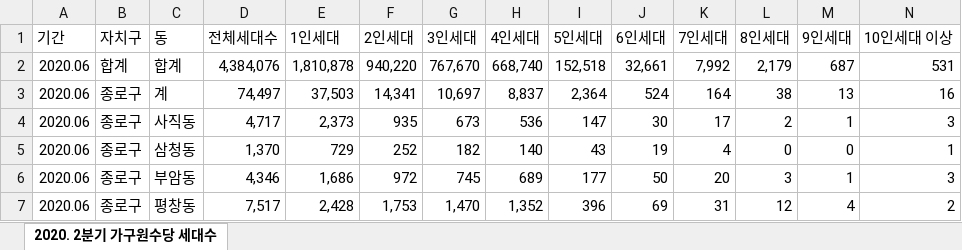
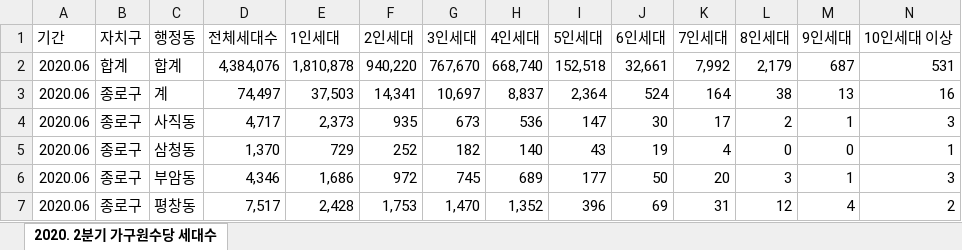
Before and after one commit to howtolivelikehuman/WaRaConv, an Excel workbook: DataSet/2020. 2분기 가구원수당 세대수.xlsx, sheet 2020. 2분기 가구원수당 세대수, drawn as a sheet; only a part is shown; values as stored, in another font and other column widths than the file's, no borders; the diff names each change by its address in the sheet, - before the commit and + after, or states it on an @@ line.

```diff
--- a/DataSet/2020. 2분기 가구원수당 세대수.xlsx (sheet 2020. 2분기 가구원수당 세대수)
+++ b/DataSet/2020. 2분기 가구원수당 세대수.xlsx (sheet 2020. 2분기 가구원수당 세대수)
-C1: 동
+C1: 행정동
```
Also changed, not shown: 23 other files.
